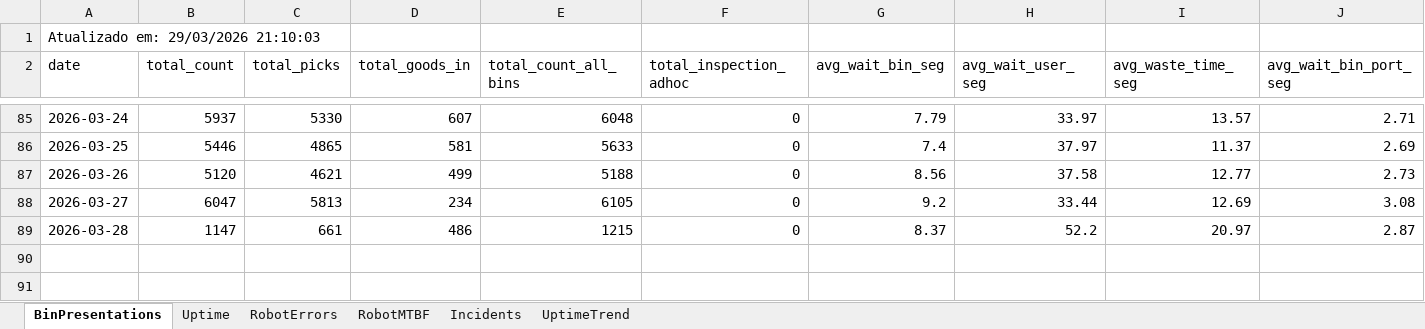
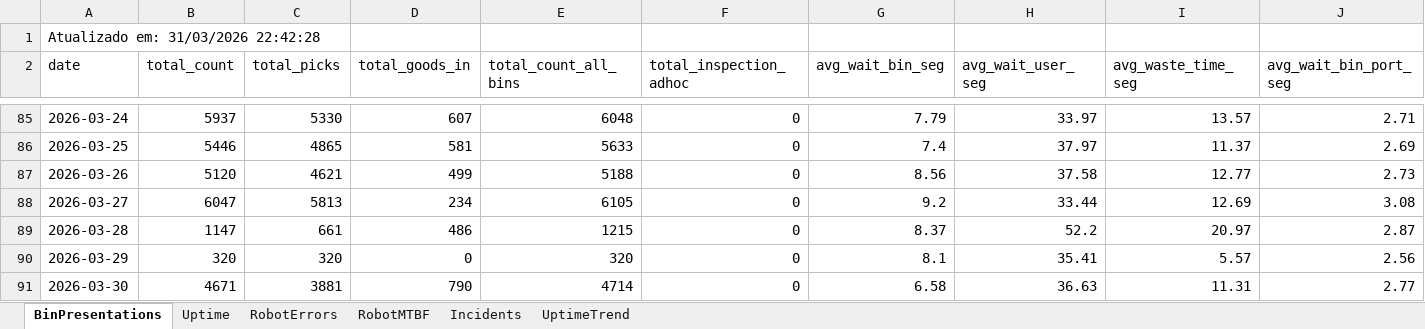
Before and after one commit to nathanfernand/EMB_API_AUTOSTORE_BOT, an Excel workbook: api_autostore_export_2026.xlsx, sheet BinPresentations, drawn as a sheet; only a part is shown, gaps mark what is left out; values as stored, in another font and other column widths than the file's, no borders; rows hold the shown columns only; the diff names each change by its address in the sheet, - before the commit and + after, or states it on an @@ line.

```diff
--- a/api_autostore_export_2026.xlsx (sheet BinPresentations)
+++ b/api_autostore_export_2026.xlsx (sheet BinPresentations)
-A1 (date): Atualizado em: 29/03/2026 21:10:03
+A1 (date): Atualizado em: 31/03/2026 22:42:28
+row 90: 2026-03-29 | 320 | 320 | 0 | 320 | 0 | 8.1 | 35.41 | 5.57 | 2.56
+row 91: 2026-03-30 | 4671 | 3881 | 790 | 4714 | 0 | 6.58 | 36.63 | 11.31 | 2.77
```
Also changed, not shown: sheet RobotMTBF, sheet RobotErrors, sheet Incidents, sheet Uptime, sheet UptimeTrend, 1 other file.
